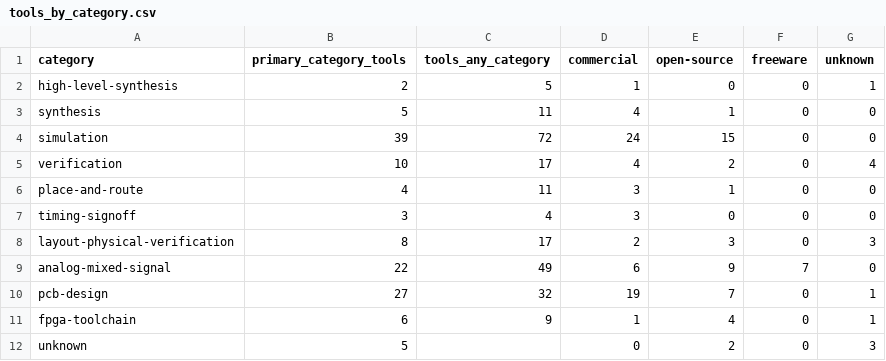
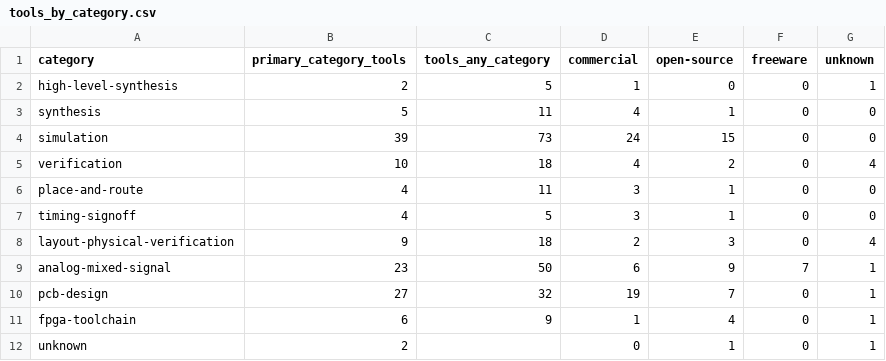
Before and after one commit to pavankumar1921/Global-EDA-Tools-Explorer, a CSV file: outputs/tools_by_category.csv, drawn as a sheet.

```diff
--- a/outputs/tools_by_category.csv
+++ b/outputs/tools_by_category.csv
@@ -3,10 +3,10 @@ high-level-synthesis,2,5,1,0,0,1
 synthesis,5,11,4,1,0,0
-simulation,39,72,24,15,0,0
-verification,10,17,4,2,0,4
+simulation,39,73,24,15,0,0
+verification,10,18,4,2,0,4
 place-and-route,4,11,3,1,0,0
-timing-signoff,3,4,3,0,0,0
-layout-physical-verification,8,17,2,3,0,3
-analog-mixed-signal,22,49,6,9,7,0
+timing-signoff,4,5,3,1,0,0
+layout-physical-verification,9,18,2,3,0,4
+analog-mixed-signal,23,50,6,9,7,1
 pcb-design,27,32,19,7,0,1
 fpga-toolchain,6,9,1,4,0,1
-unknown,5,,0,2,0,3
+unknown,2,,0,1,0,1
```
Also changed, not shown: data/processed/eda_tools_clean.csv, data/processed/provenance.csv, 20 other files.
